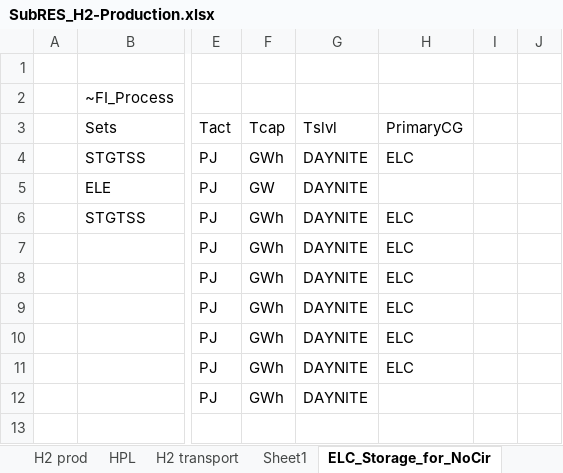
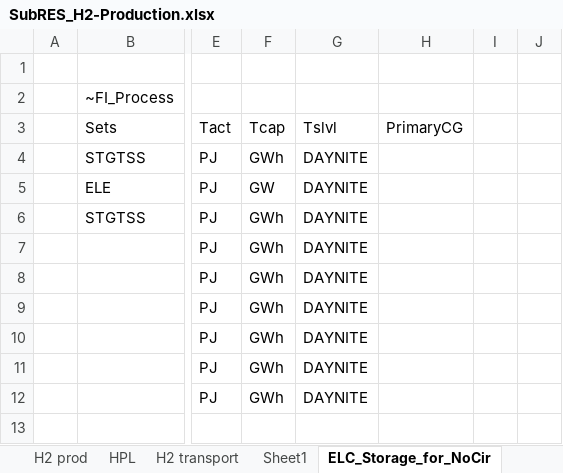
Before and after one commit to seanli12354/KiNESYS_BattCircularity-main, an Excel workbook: SubRes_Tmpl/SubRES_H2-Production.xlsx, sheet ELC_Storage_for_NoCir, drawn as a sheet; only a part is shown, gaps mark what is left out; values as stored, in another font and other column widths than the file's, no borders; the diff names each change by its address in the sheet, - before the commit and + after, or states it on an @@ line.

```diff
--- a/SubRes_Tmpl/SubRES_H2-Production.xlsx (sheet ELC_Storage_for_NoCir)
+++ b/SubRes_Tmpl/SubRES_H2-Production.xlsx (sheet ELC_Storage_for_NoCir)
-H4 (PrimaryCG): ELC
+H4 (PrimaryCG): (empty)
-H6:H11 (PrimaryCG): ELC
+H6:H11 (PrimaryCG): (empty)
```
Also changed, not shown: other sheet tabs, SubRes_Tmpl/SubRES_Transport.xlsx.
